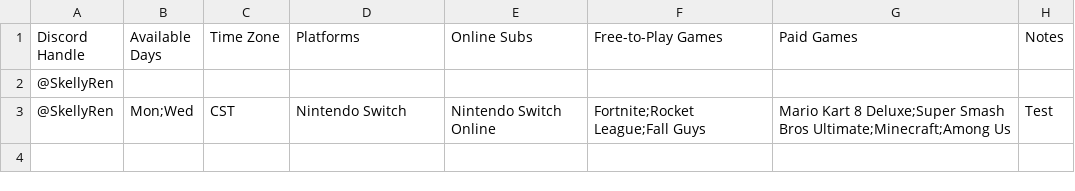
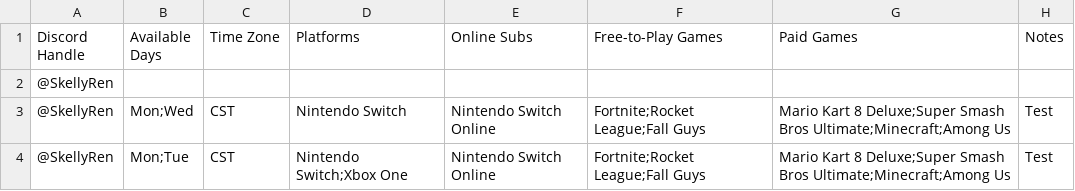
Before and after one commit to SkellyRen/Discord-Game-Night, a CSV file: submissions.csv, drawn as a sheet; the diff names each change by its address in the sheet, - before the commit and + after, or states it on an @@ line.

Commit message:
Add submission from @SkellyRen

```diff
--- a/submissions.csv
+++ b/submissions.csv
+row 4: @SkellyRen | Mon;Tue | CST | Nintendo Switch;Xbox One | Nintendo Switch Online | Fortnite;Rocket League;Fall Guys | Mario Kart 8 Deluxe;Super Smash Bros Ultimate;Minecraft;Among Us | Test
```
